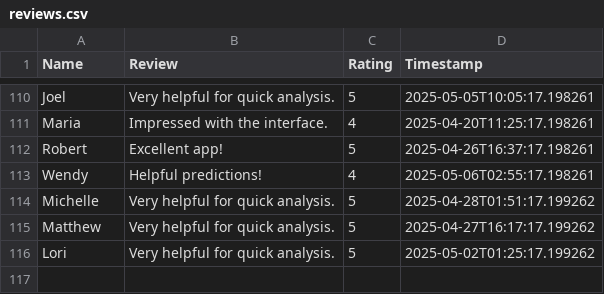
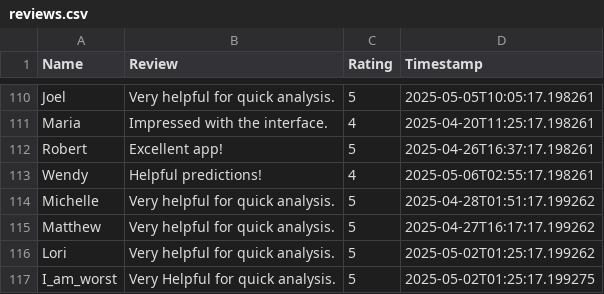
Before and after one commit to subham012005/MarketMind, a CSV file: reviews.csv, drawn as a sheet; only a part is shown, gaps mark what is left out.

Commit message:
Update reviews.csv

```diff
--- a/reviews.csv
+++ b/reviews.csv
@@ -116 +116,2 @@ Matthew,Very helpful for quick analysis.,5,2025-04-27T16:17:17.199262
 Lori,Very helpful for quick analysis.,5,2025-05-02T01:25:17.199262
+I_am_worst,Very Helpful for quick analysis.,5,2025-05-02T01:25:17.199275
```
